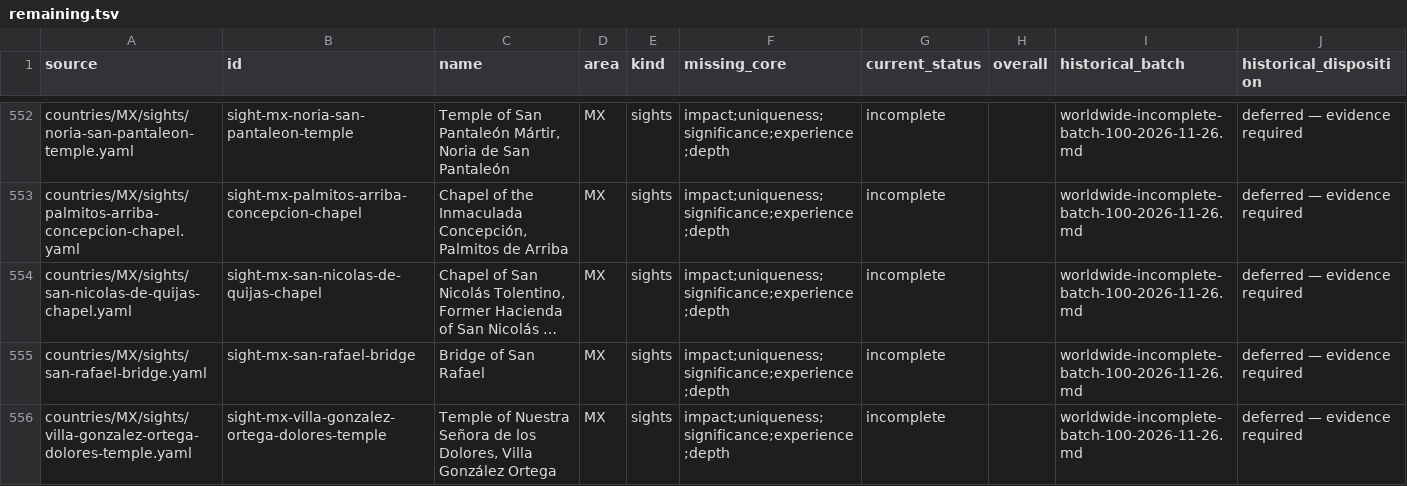
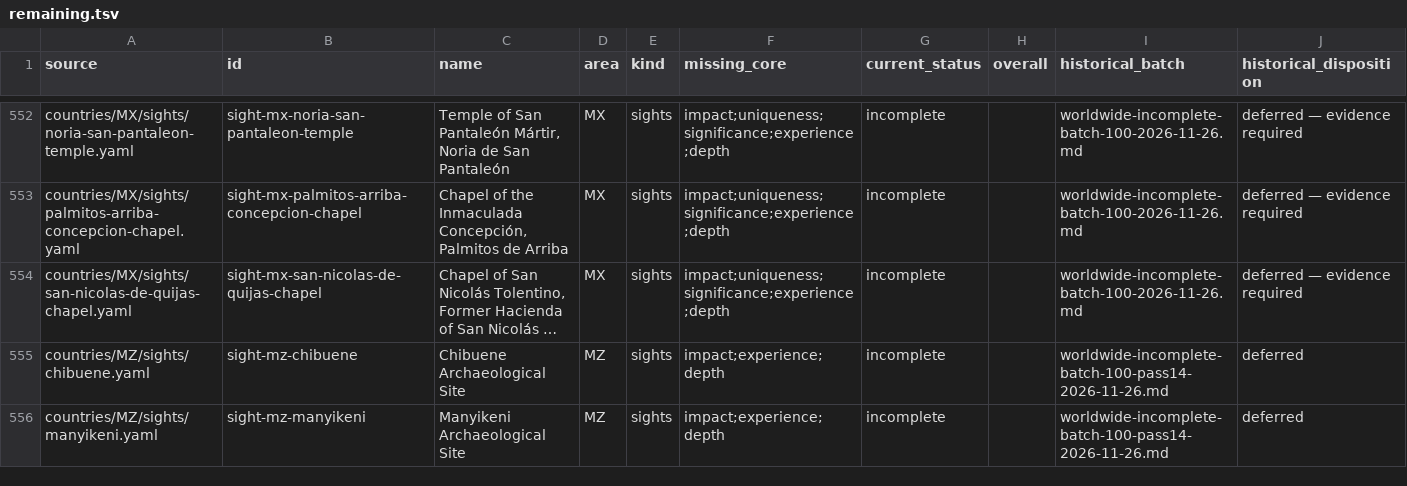
Before and after one commit to Persie0/TopTravelList, a TSV file: methodology/worldwide-backlog/remaining.tsv, drawn as a sheet; only a part is shown, gaps mark what is left out; the shorter side is filled out with more unchanged rows; long unchanged cells end in …; the diff covers the shown part only; the diff names each change by its address in the sheet, - before the commit and + after, or states it on an @@ line.

```diff
--- a/methodology/worldwide-backlog/remaining.tsv
+++ b/methodology/worldwide-backlog/remaining.tsv
-row 555: countries/MX/sights/san-rafael-bridge.yaml | sight-mx-san-rafael-bridge | Bridge of San Rafael | MX | sights | impact;uniqueness;significance;experience;depth | incomplete |  | worldwide-incomplete-batch-100-2026-11-26.md | deferred — evidence required
-row 556: countries/MX/sights/villa-gonzalez-ortega-dolores-temple.yaml | sight-mx-villa-gonzalez-ortega-dolores-temple | Temple of Nuestra Señora de los Dolores, Villa González Ortega | MX | sights | impact;uniqueness;significance;experience;depth | incomplete |  | worldwide-incomplete-batch-100-2026-11-26.md | deferred — evidence required
```
Also changed, not shown: 4 removed rows elsewhere in this file, methodology/worldwide-backlog/original-inventory.tsv, 7 other files.
